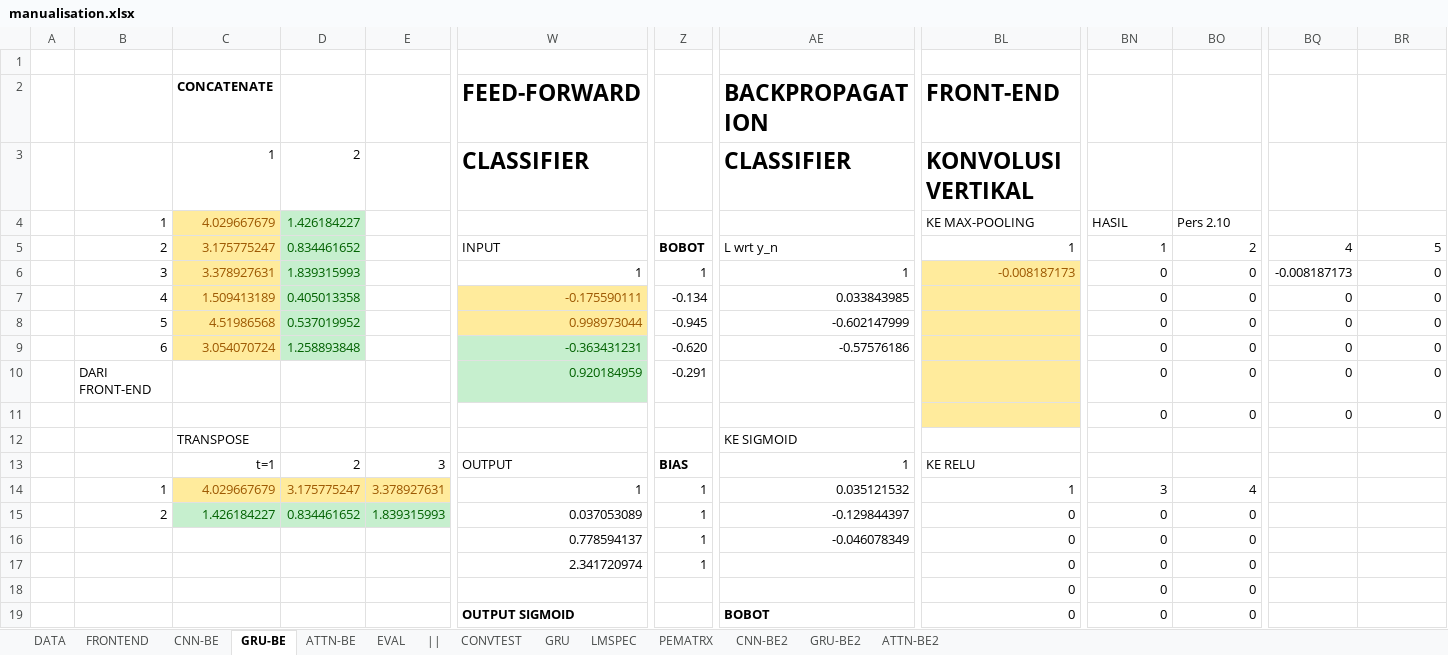
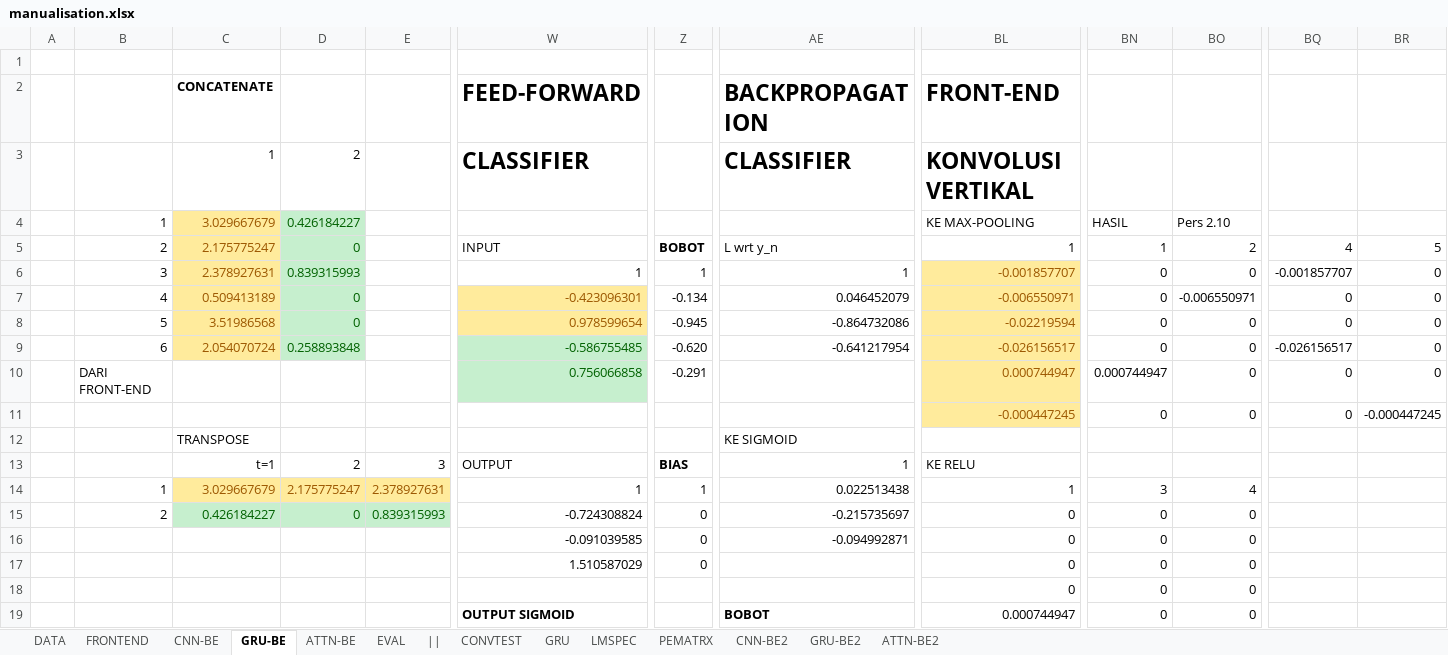
Before and after one commit to hugoalfedoputra/mudelling, an Excel workbook: ai/manualisation.xlsx, sheet GRU-BE, drawn as a sheet; only a part is shown, gaps mark what is left out; values as stored, in another font and other column widths than the file's, no borders; charts and pictures not drawn; removed rows and columns are numbered as before the commit, all else as after; rows hold the shown columns only; the diff covers the shown part only; the diff names each change by its address in the sheet, - before the commit and + after, or states it on an @@ line.

```diff
--- a/ai/manualisation.xlsx (sheet GRU-BE)
+++ b/ai/manualisation.xlsx (sheet GRU-BE)
-C4: 4.029667679
+C4: 3.029667679
-D4: 1.426184227
+D4: 0.426184227
-C5: 3.175775247
+C5: 2.175775247
-D5: 0.834461652
+D5: 0
-C6: 3.378927631
+C6: 2.378927631
-D6: 1.839315993
+D6: 0.839315993
-BL6: -0.008187173
+BL6: -0.001857707
-BQ6: -0.008187173
+BQ6: -0.001857707
-C7: 1.509413189
+C7: 0.509413189
-D7: 0.405013358
+D7: 0
-W7: -0.175590111
+W7: -0.423096301
-AE7: 0.033843985
+AE7: 0.046452079
-BL7: (empty)
+BL7: -0.006550971
-BO7: 0
+BO7: -0.006550971
-row 8:  | 5 | 4.51986568 | 0.537019952 |  | 0.998973044 | -0.945 | -0.602147999 |  | 0 | 0 | 0 | 0
-row 9:  | 6 | 3.054070724 | 1.258893848 |  | -0.363431231 | -0.620 | -0.57576186 |  | 0 | 0 | 0 | 0
+row 8:  | 5 | 3.51986568 | 0 |  | 0.978599654 | -0.945 | -0.864732086 | -0.02219594 | 0 | 0 | 0 | 0
+row 9:  | 6 | 2.054070724 | 0.258893848 |  | -0.586755485 | -0.620 | -0.641217954 | -0.026156517 | 0 | 0 | -0.026156517 | 0
-W10: 0.920184959
+W10: 0.756066858
-BL10: (empty)
+BL10: 0.000744947
-BN10: 0
+BN10: 0.000744947
-BL11: (empty)
+BL11: -0.000447245
-BR11: 0
+BR11: -0.000447245
-row 14:  | 1 | 4.029667679 | 3.175775247 | 3.378927631 | 1 | 1 | 0.035121532 | 1 | 3 | 4
-row 15:  | 2 | 1.426184227 | 0.834461652 | 1.839315993 | 0.037053089 | 1 | -0.129844397 | 0 | 0 | 0
+row 14:  | 1 | 3.029667679 | 2.175775247 | 2.378927631 | 1 | 1 | 0.022513438 | 1 | 3 | 4
+row 15:  | 2 | 0.426184227 | 0 | 0.839315993 | -0.724308824 | 0 | -0.215735697 | 0 | 0 | 0
-W16: 0.778594137
+W16: -0.091039585
-Z16:Z17: 1
+Z16:Z17: 0
-AE16: -0.046078349
+AE16: -0.094992871
-W17: 2.341720974
+W17: 1.510587029
-BL19: 0
+BL19: 0.000744947
```
Also changed, not shown: 26 added rows, 26 removed rows, 114 edited cells and cell formats elsewhere in this sheet, sheet GRU-BE2, sheet ATTN-BE2, sheet ATTN-BE, sheet CNN-BE2, sheet CNN-BE, sheet FRONTEND, 3 more sheets, charts or pictures, 4 other files.
